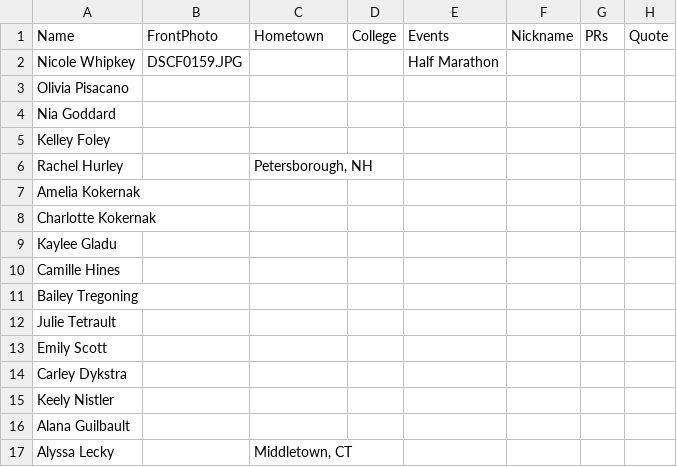
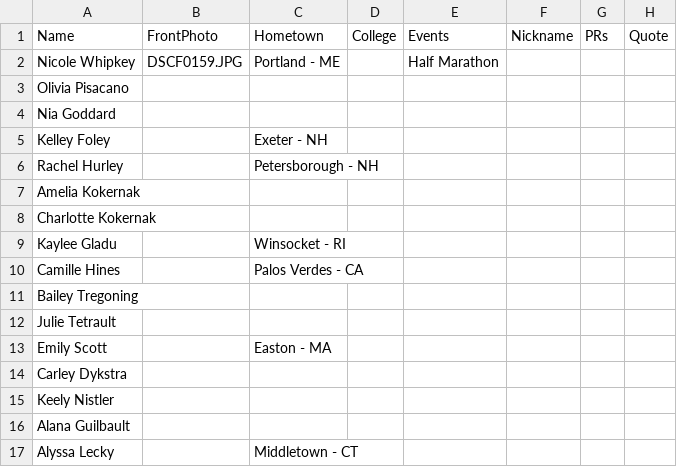
Before and after one commit to old-goat-track-club/old-goat-track-club.github.io, a CSV file: src/data/women_roster.csv, drawn as a sheet.

Commit message:
Further changes to roster sheet
Men should be all set now except for pictures, still working through the women

```diff
--- a/src/data/women_roster.csv
+++ b/src/data/women_roster.csv
@@ -1,14 +1,14 @@
 Name,FrontPhoto,Hometown,College,Events,Nickname,PRs,Quote
-Nicole Whipkey,DSCF0159.JPG,,,Half Marathon,,,
+Nicole Whipkey,DSCF0159.JPG,Portland - ME,,Half Marathon,,,
 Olivia Pisacano,,,,,,,
 Nia Goddard,,,,,,,
-Kelley Foley,,,,,,,
-Rachel Hurley,,"Petersborough, NH",,,,,
+Kelley Foley,,Exeter - NH,,,,,
+Rachel Hurley,,Petersborough - NH,,,,,
 Amelia Kokernak,,,,,,,
 Charlotte Kokernak,,,,,,,
-Kaylee Gladu,,,,,,,
-Camille Hines,,,,,,,
+Kaylee Gladu,,Winsocket - RI,,,,,
+Camille Hines,,Palos Verdes - CA,,,,,
 Bailey Tregoning,,,,,,,
 Julie Tetrault,,,,,,,
-Emily Scott,,,,,,,
+Emily Scott,,Easton - MA,,,,,
 Carley Dykstra,,,,,,,
@@ -16,2 +16,2 @@ Keely Nistler,,,,,,,
 Alana Guilbault,,,,,,,
-Alyssa Lecky,,"Middletown, CT",,,,,
+Alyssa Lecky,,Middletown - CT,,,,,
```
Also changed, not shown: src/data/men_roster.csv.
